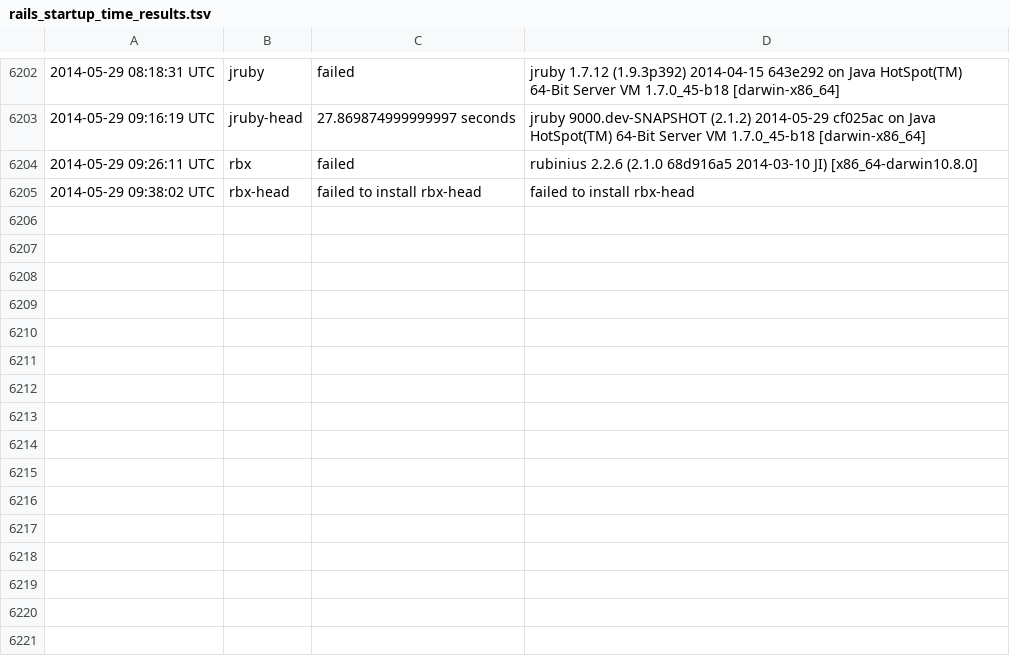
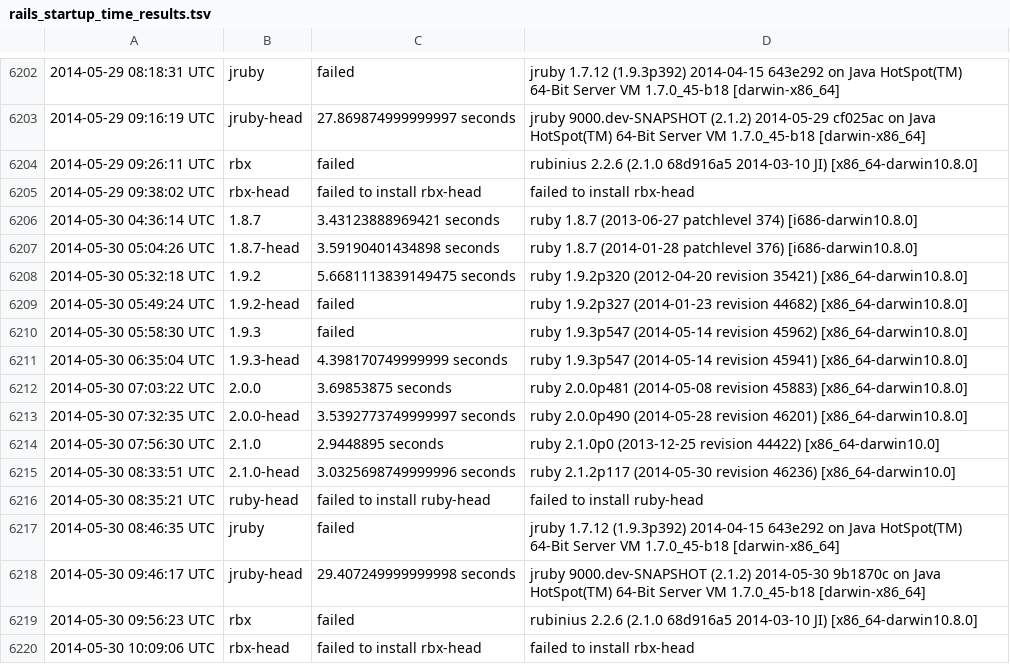
Before and after one commit to brianhempel/isrubyfastyet, a TSV file: results/rails_startup_time_results.tsv, drawn as a sheet; only a part is shown, gaps mark what is left out; the diff names each change by its address in the sheet, - before the commit and + after, or states it on an @@ line.

```diff
--- a/results/rails_startup_time_results.tsv
+++ b/results/rails_startup_time_results.tsv
+row 6206: 2014-05-30 04:36:14 UTC | 1.8.7 | 3.43123888969421 seconds | ruby 1.8.7 (2013-06-27 patchlevel 374) [i686-darwin10.8.0]
+row 6207: 2014-05-30 05:04:26 UTC | 1.8.7-head | 3.59190401434898 seconds | ruby 1.8.7 (2014-01-28 patchlevel 376) [i686-darwin10.8.0]
+row 6208: 2014-05-30 05:32:18 UTC | 1.9.2 | 5.6681113839149475 seconds | ruby 1.9.2p320 (2012-04-20 revision 35421) [x86_64-darwin10.8.0]
+row 6209: 2014-05-30 05:49:24 UTC | 1.9.2-head | failed | ruby 1.9.2p327 (2014-01-23 revision 44682) [x86_64-darwin10.8.0]
+row 6210: 2014-05-30 05:58:30 UTC | 1.9.3 | failed | ruby 1.9.3p547 (2014-05-14 revision 45962) [x86_64-darwin10.8.0]
+row 6211: 2014-05-30 06:35:04 UTC | 1.9.3-head | 4.398170749999999 seconds | ruby 1.9.3p547 (2014-05-14 revision 45941) [x86_64-darwin10.8.0]
+row 6212: 2014-05-30 07:03:22 UTC | 2.0.0 | 3.69853875 seconds | ruby 2.0.0p481 (2014-05-08 revision 45883) [x86_64-darwin10.8.0]
+row 6213: 2014-05-30 07:32:35 UTC | 2.0.0-head | 3.5392773749999997 seconds | ruby 2.0.0p490 (2014-05-28 revision 46201) [x86_64-darwin10.8.0]
+row 6214: 2014-05-30 07:56:30 UTC | 2.1.0 | 2.9448895 seconds | ruby 2.1.0p0 (2013-12-25 revision 44422) [x86_64-darwin10.0]
+row 6215: 2014-05-30 08:33:51 UTC | 2.1.0-head | 3.0325698749999996 seconds | ruby 2.1.2p117 (2014-05-30 revision 46236) [x86_64-darwin10.0]
+row 6216: 2014-05-30 08:35:21 UTC | ruby-head | failed to install ruby-head | failed to install ruby-head
+row 6217: 2014-05-30 08:46:35 UTC | jruby | failed | jruby 1.7.12 (1.9.3p392) 2014-04-15 643e292 on Java HotSpot(TM) 64-Bit Server VM 1.7.0_45-b18 [darwin-x86_64]
+row 6218: 2014-05-30 09:46:17 UTC | jruby-head | 29.407249999999998 seconds | jruby 9000.dev-SNAPSHOT (2.1.2) 2014-05-30 9b1870c on Java HotSpot(TM) 64-Bit Server VM 1.7.0_45-b18 [darwin-x86_64]
+row 6219: 2014-05-30 09:56:23 UTC | rbx | failed | rubinius 2.2.6 (2.1.0 68d916a5 2014-03-10 JI) [x86_64-darwin10.8.0]
+row 6220: 2014-05-30 10:09:06 UTC | rbx-head | failed to install rbx-head | failed to install rbx-head
```
Also changed, not shown: results/rails_memory_usage_results.tsv, results/rails_requests_per_second_results.tsv, 1 other file.
